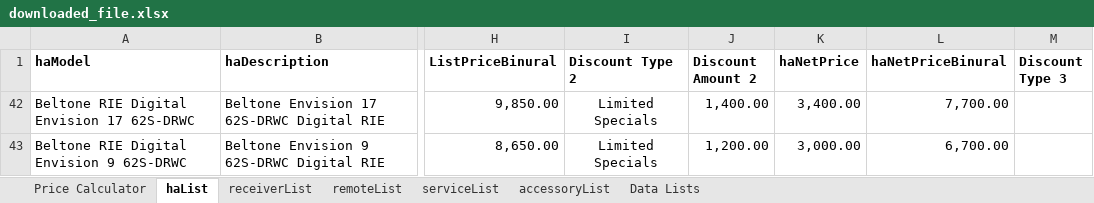
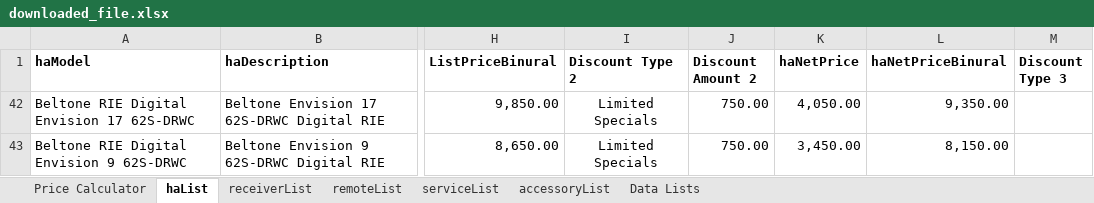
Before and after one commit to Sublevel1384/public-assets, an Excel workbook: downloaded_file.xlsx, sheet haList, drawn as a sheet; only a part is shown, gaps mark what is left out; values as stored, in another font and other column widths than the file's, no borders; table styles not drawn; the diff names each change by its address in the sheet, - before the commit and + after, or states it on an @@ line.

Commit message:
chore: automated update of downloaded_file.xlsx

```diff
--- a/downloaded_file.xlsx (sheet haList)
+++ b/downloaded_file.xlsx (sheet haList)
-J42 (Discount Amount 2): 1,400.00
+J42 (Discount Amount 2): 750.00
-K42 (haNetPrice): 3,400.00
+K42 (haNetPrice): 4,050.00
-L42 (haNetPriceBinural): 7,700.00
+L42 (haNetPriceBinural): 9,350.00
-J43 (Discount Amount 2): 1,200.00
+J43 (Discount Amount 2): 750.00
-K43 (haNetPrice): 3,000.00
+K43 (haNetPrice): 3,450.00
-L43 (haNetPriceBinural): 6,700.00
+L43 (haNetPriceBinural): 8,150.00
```
